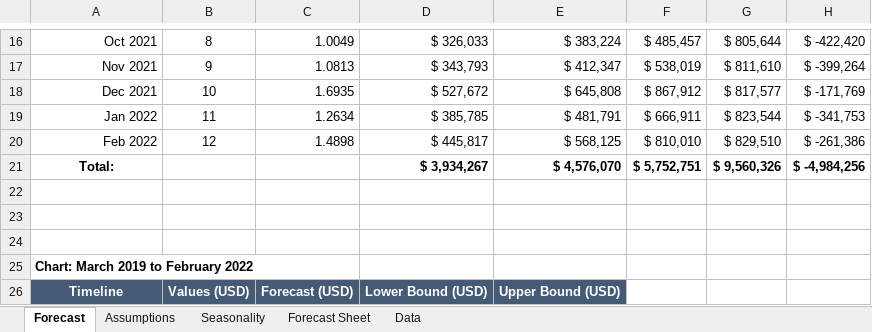
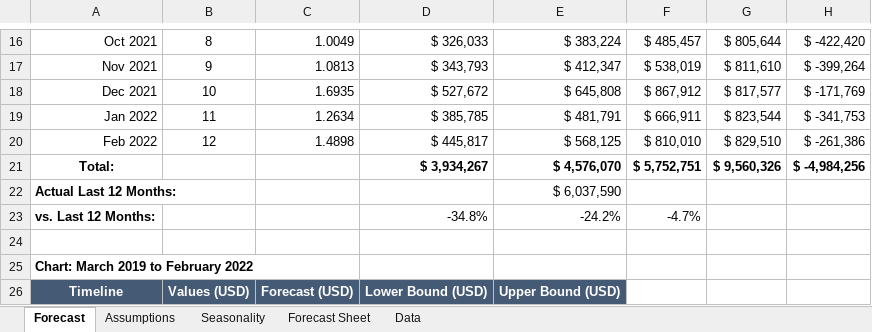
Before and after one commit to darrendavecruz-22/Global-Electronics-Retail-Performace-Analysis, an Excel workbook: Global+Electronics+Retailer/Excel_Files/Revenue_Forecast.xlsx, sheet Forecast, drawn as a sheet; only a part is shown, gaps mark what is left out; values as stored, in another font and other column widths than the file's, no borders; charts and pictures and table styles not drawn; the diff names each change by its address in the sheet, - before the commit and + after, or states it on an @@ line.

Commit message:
Update Revenue_Forecast.xlsx

```diff
--- a/Global+Electronics+Retailer/Excel_Files/Revenue_Forecast.xlsx (sheet Forecast)
+++ b/Global+Electronics+Retailer/Excel_Files/Revenue_Forecast.xlsx (sheet Forecast)
-row 22: (empty)
+row 22: Actual Last 12 Months: |  |  |  | $ 6,037,590
-row 23: (empty)
+row 23: vs. Last 12 Months: |  |  | -34.8% | -24.2% | -4.7%
```
